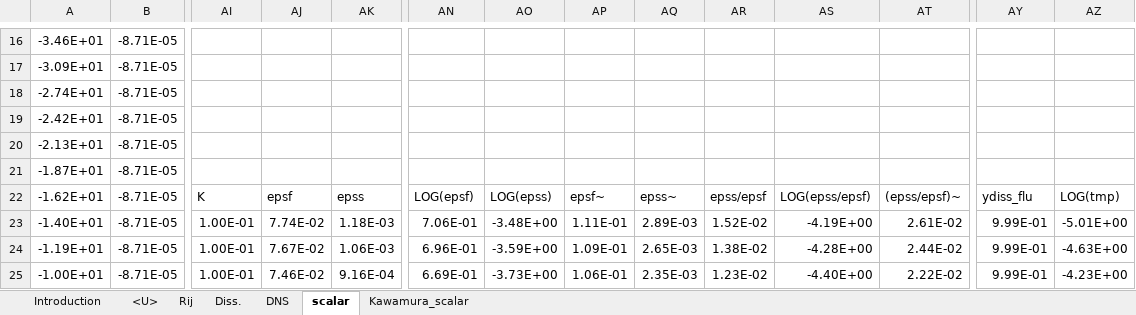
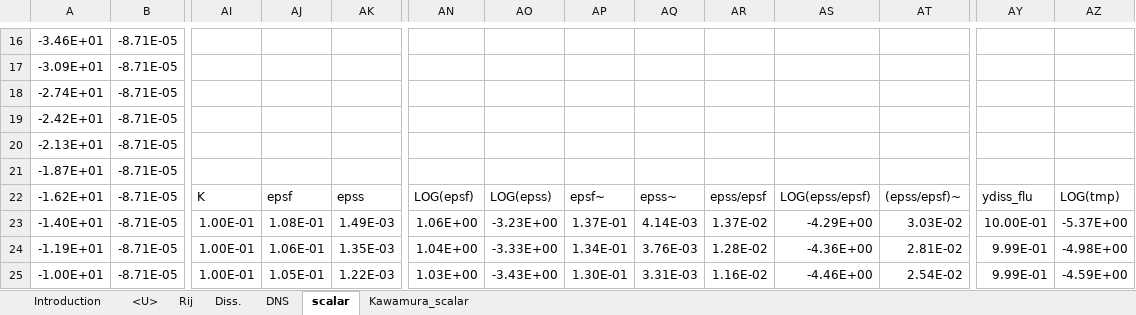
Before and after one commit to mathrack/CS-fluid-solid, an Excel workbook: LES_database/wale_395_pr071/wale_395_pr071.xlsm, sheet scalar, drawn as a sheet; only a part is shown, gaps mark what is left out; values as stored, in another font and other column widths than the file's, no borders; charts and pictures not drawn; the diff covers the shown part only; the diff names each change by its address in the sheet, - before the commit and + after, or states it on an @@ line.

```diff
--- a/LES_database/wale_395_pr071/wale_395_pr071.xlsm (sheet scalar)
+++ b/LES_database/wale_395_pr071/wale_395_pr071.xlsm (sheet scalar)
-AJ23: 7.74E-02
+AJ23: 1.08E-01
-AK23: 1.18E-03
+AK23: 1.49E-03
-AN23: 7.06E-01
+AN23: 1.06E+00
-AO23: -3.48E+00
+AO23: -3.23E+00
-AP23: 1.11E-01
+AP23: 1.37E-01
-AQ23: 2.89E-03
+AQ23: 4.14E-03
-AR23: 1.52E-02
+AR23: 1.37E-02
-AS23: -4.19E+00
+AS23: -4.29E+00
-AT23: 2.61E-02
+AT23: 3.03E-02
-AY23: 9.99E-01
+AY23: 10.00E-01
-AZ23: -5.01E+00
+AZ23: -5.37E+00
-AJ24: 7.67E-02
+AJ24: 1.06E-01
-AK24: 1.06E-03
+AK24: 1.35E-03
-AN24: 6.96E-01
+AN24: 1.04E+00
-AO24: -3.59E+00
+AO24: -3.33E+00
-AP24: 1.09E-01
+AP24: 1.34E-01
-AQ24: 2.65E-03
+AQ24: 3.76E-03
-AR24: 1.38E-02
+AR24: 1.28E-02
-AS24: -4.28E+00
+AS24: -4.36E+00
-AT24: 2.44E-02
+AT24: 2.81E-02
-AZ24: -4.63E+00
+AZ24: -4.98E+00
-AJ25: 7.46E-02
+AJ25: 1.05E-01
-AK25: 9.16E-04
+AK25: 1.22E-03
-AN25: 6.69E-01
+AN25: 1.03E+00
-AO25: -3.73E+00
+AO25: -3.43E+00
-AP25: 1.06E-01
+AP25: 1.30E-01
-AQ25: 2.35E-03
+AQ25: 3.31E-03
-AR25: 1.23E-02
+AR25: 1.16E-02
-AS25: -4.40E+00
+AS25: -4.46E+00
-AT25: 2.22E-02
+AT25: 2.54E-02
-AZ25: -4.23E+00
+AZ25: -4.59E+00
```
Also changed, not shown: 903 edited cells elsewhere in this sheet, charts or pictures, 4 other files.
